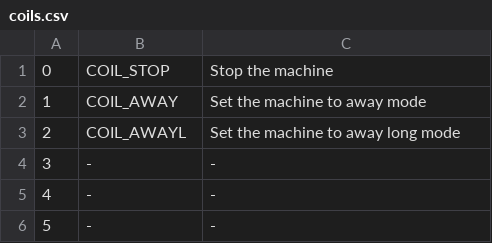
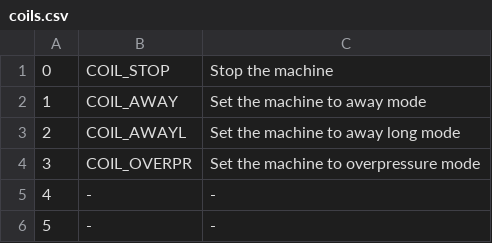
Before and after one commit to 0ranki/enervent-ctrl, a CSV file: enervent-ctrl-go/coils.csv, drawn as a sheet; only a part is shown.

Commit message:
gh-6 Found coil for overpressure (3) by experimenting, fix HA status logic

```diff
--- a/enervent-ctrl-go/coils.csv
+++ b/enervent-ctrl-go/coils.csv
@@ -3,3 +3,3 @@
 2;COIL_AWAYL;Set the machine to away long mode
-3;-;-
+3;COIL_OVERPR;Set the machine to overpressure mode
 4;-;-
```
Also changed, not shown: 1 other file.
